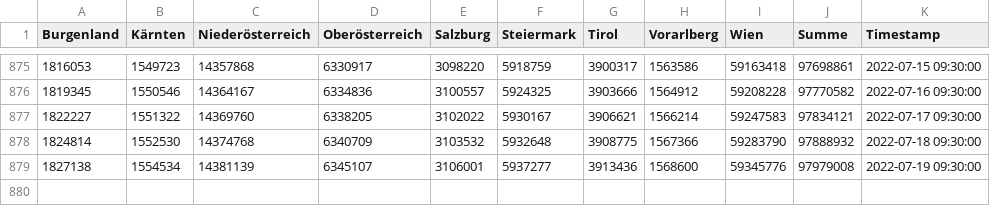
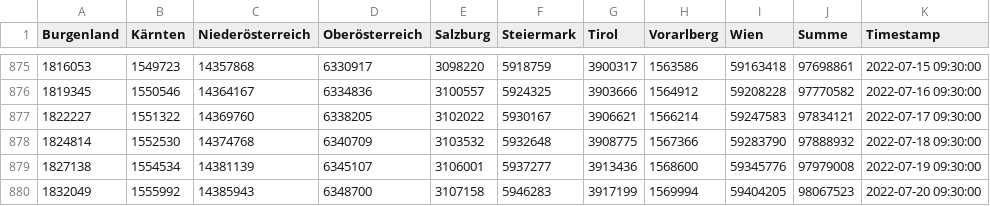
Before and after one commit to colazivi/Covid19-Data-Austria, a TSV file: tsv/website/TestungenFromWebsite_full.tsv, drawn as a sheet; only a part is shown, gaps mark what is left out; the diff names each change by its address in the sheet, - before the commit and + after, or states it on an @@ line.

```diff
--- a/tsv/website/TestungenFromWebsite_full.tsv
+++ b/tsv/website/TestungenFromWebsite_full.tsv
+row 880: 1832049 | 1555992 | 14385943 | 6348700 | 3107158 | 5946283 | 3917199 | 1569994 | 59404205 | 98067523 | 2022-07-20 09:30:00
```
Also changed, not shown: tsv/website/BestätigteFälleFromWebsite_full.tsv, tsv/website/GenesenFromWebsite_full.tsv, 5 other files.
